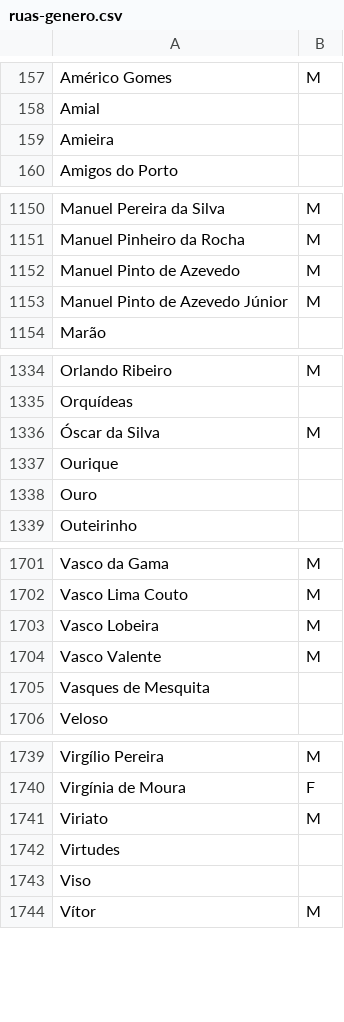
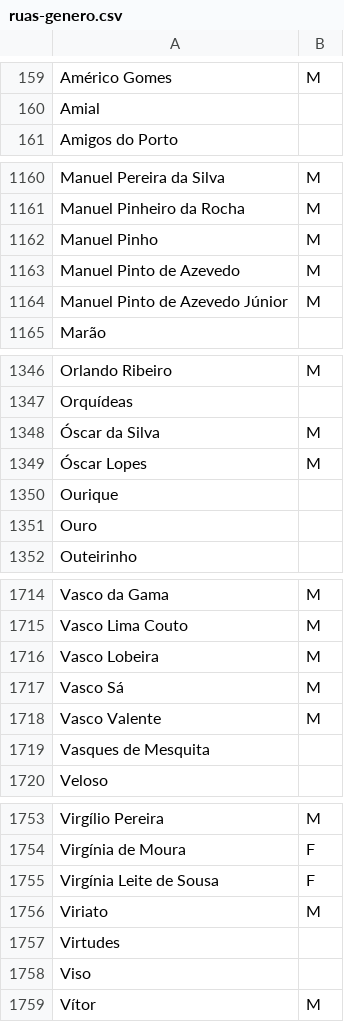
Before and after one commit to transparenciahackday/filtro-de-ruas, a CSV file: dados/ruas-genero.csv, drawn as a sheet; only a part is shown, gaps mark what is left out; the diff covers the shown part only.

```diff
--- a/dados/ruas-genero.csv
+++ b/dados/ruas-genero.csv
@@ -158,3 +160,2 @@ Américo Gomes,M
 Amial,
-Amieira,
 Amigos do Porto,
@@ -1151,2 +1161,3 @@ Manuel Pereira da Silva,M
 Manuel Pinheiro da Rocha,M
+Manuel Pinho,M
 Manuel Pinto de Azevedo,M
@@ -1336,2 +1348,3 @@ Orquídeas,
 Óscar da Silva,M
+Óscar Lopes,M
 Ourique,
@@ -1703,2 +1716,3 @@ Vasco Lima Couto,M
 Vasco Lobeira,M
+Vasco Sá,M
 Vasco Valente,M
@@ -1740,2 +1754,3 @@ Virgílio Pereira,M
 Virgínia de Moura,F
+Virgínia Leite de Sousa,F
 Viriato,M
```
Also changed, not shown: 13 added rows, 1 removed row and 3 edited cells elsewhere in this file, dados/ruas-porto.csv, 1 other file.
